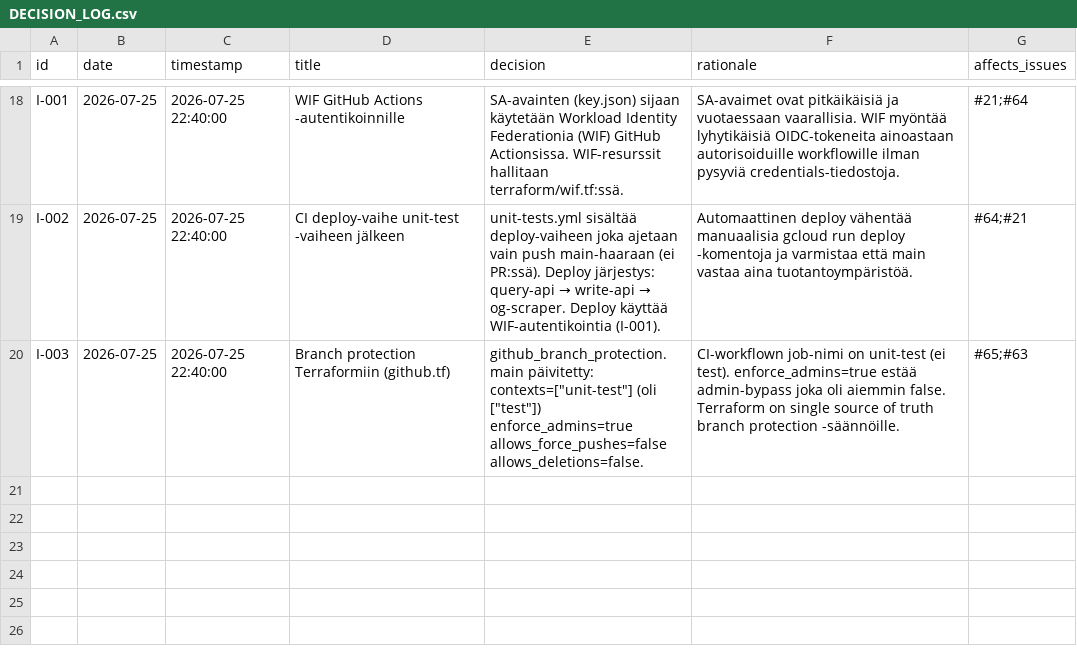
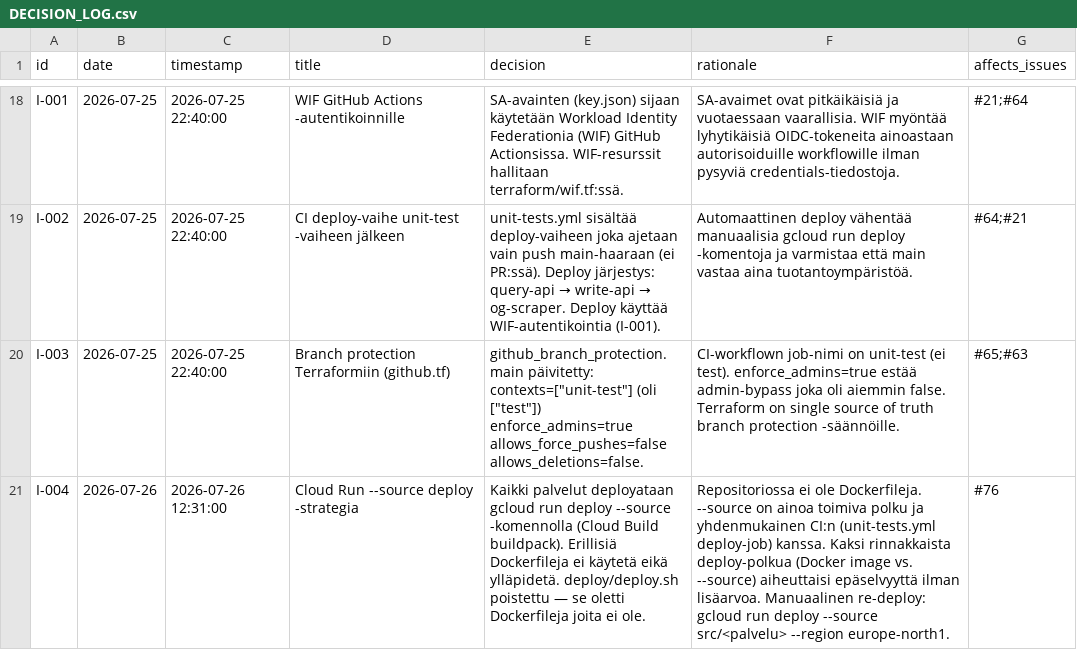
Before and after one commit to uutisseuranta/bq-activitystreams, a CSV file: DECISION_LOG.csv, drawn as a sheet; only a part is shown, gaps mark what is left out; the diff names each change by its address in the sheet, - before the commit and + after, or states it on an @@ line.

Commit message:
chore: lisää I-004 (--source deploy -strategia) DECISION_LOG.csv:ään
Synkronoi mainista puuttuva rivi PR #68:n branchille.
Ratkaisu: kaanonpäätös I-004 kirjattu (#76).

```diff
--- a/DECISION_LOG.csv
+++ b/DECISION_LOG.csv
+row 21: I-004 | 2026-07-26 | 2026-07-26 12:31:00 | Cloud Run --source deploy -strategia | Kaikki palvelut deployataan gcloud run deploy --source -komennolla (Cloud Build buildpack). Erillisiä Dockerfileja ei käytetä eikä ylläpidetä. deploy/deploy.sh poistettu — se oletti Dockerfileja joita ei ole. | Repositoriossa ei ole Dockerfileja. --source on ainoa toimiva polku ja yhdenmukainen CI:n (unit-tests.yml deploy-job) kanssa. Kaksi rinnakkaista deploy-polkua (Docker image vs. --source) aiheuttaisi epäselvyyttä ilman lisäarvoa. Manuaalinen re-deploy: gcloud run deploy --source src/<palvelu> --region europe-north1. | #76
```
